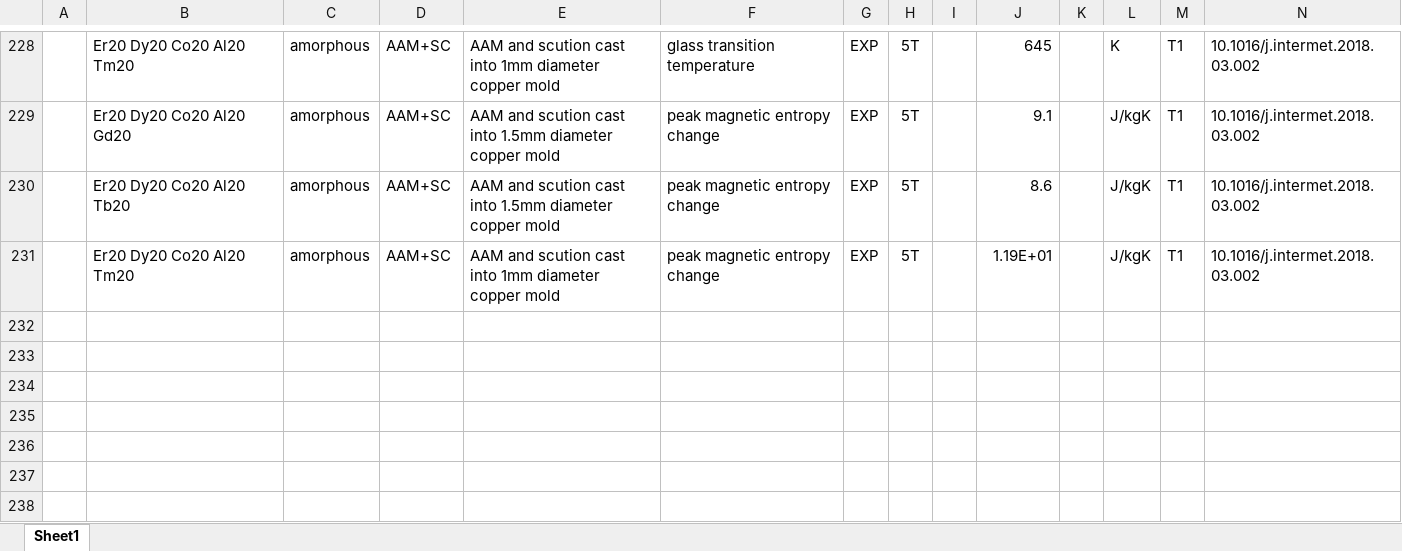
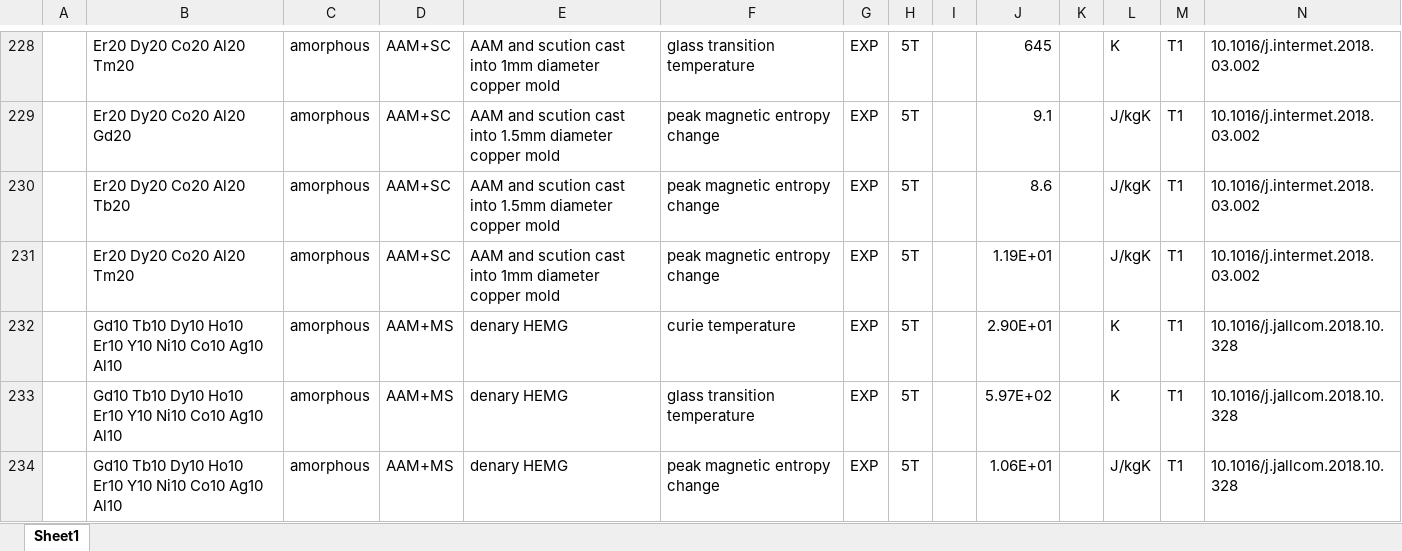
Before and after one commit to amkrajewski/ULTERA-contribute-amkrajewski, an Excel workbook: MiscSmallUploads_Spring2026.xlsx, sheet Sheet1, drawn as a sheet; only a part is shown, gaps mark what is left out; values as stored, in another font and other column widths than the file's, no borders; rows hold the shown columns only; the diff names each change by its address in the sheet, - before the commit and + after, or states it on an @@ line.

Commit message:
- parsed data from `10.1016/j.jallcom.2018.10.328`

```diff
--- a/MiscSmallUploads_Spring2026.xlsx (sheet Sheet1)
+++ b/MiscSmallUploads_Spring2026.xlsx (sheet Sheet1)
+row 232:  | Gd10 Tb10 Dy10 Ho10 Er10 Y10 Ni10 Co10 Ag10 Al10 | amorphous | AAM+MS | denary HEMG | curie temperature | EXP | 5T |  | 2.90E+01 |  | K | T1 | 10.1016/j.jallcom.2018.10.328
+row 233:  | Gd10 Tb10 Dy10 Ho10 Er10 Y10 Ni10 Co10 Ag10 Al10 | amorphous | AAM+MS | denary HEMG | glass transition temperature | EXP | 5T |  | 5.97E+02 |  | K | T1 | 10.1016/j.jallcom.2018.10.328
+row 234:  | Gd10 Tb10 Dy10 Ho10 Er10 Y10 Ni10 Co10 Ag10 Al10 | amorphous | AAM+MS | denary HEMG | peak magnetic entropy change | EXP | 5T |  | 1.06E+01 |  | J/kgK | T1 | 10.1016/j.jallcom.2018.10.328
```
